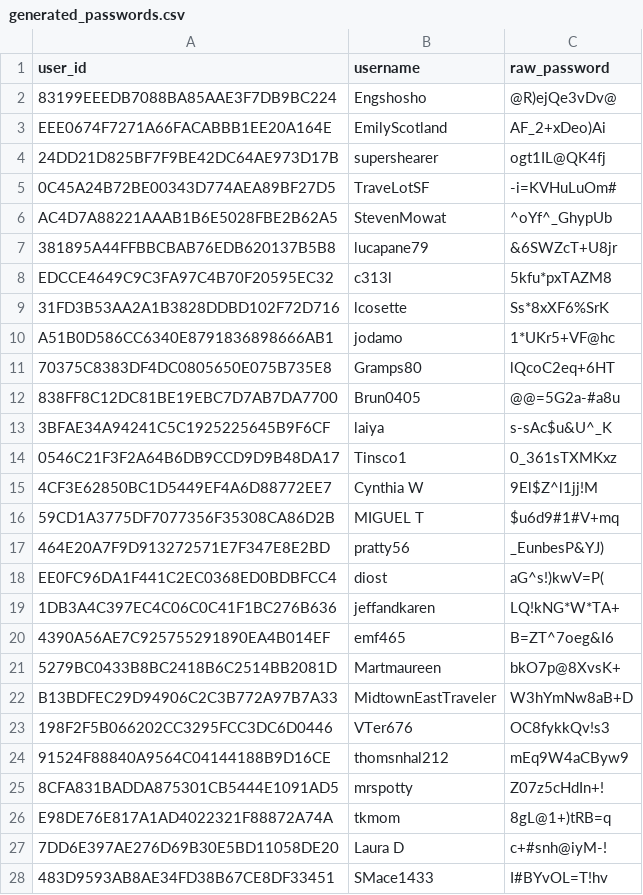
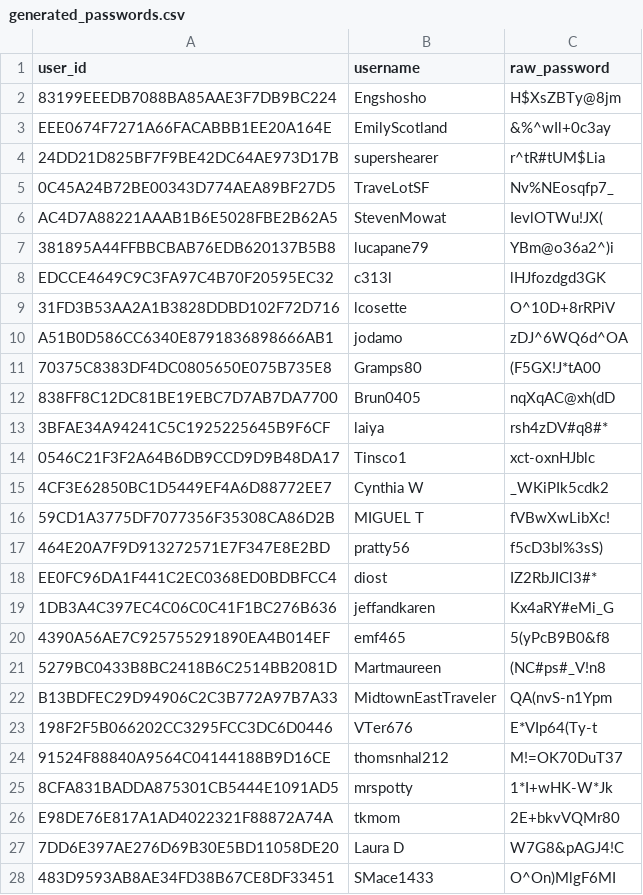
Before and after one commit to s193724/fastapi_recommender, a CSV file: generated_passwords.csv, drawn as a sheet; only a part is shown; the diff covers the shown part only.

```diff
--- a/generated_passwords.csv
+++ b/generated_passwords.csv
@@ -1,28 +1,28 @@
 user_id,username,raw_password
-83199EEEDB7088BA85AAE3F7DB9BC224,Engshosho,@R)ejQe3vDv@
-EEE0674F7271A66FACABBB1EE20A164E,EmilyScotland,AF_2+xDeo)Ai
-24DD21D825BF7F9BE42DC64AE973D17B,supershearer,ogt1IL@QK4fj
-0C45A24B72BE00343D774AEA89BF27D5,TraveLotSF,-i=KVHuLuOm#
-AC4D7A88221AAAB1B6E5028FBE2B62A5,StevenMowat,^oYf^_GhypUb
-381895A44FFBBCBAB76EDB620137B5B8,lucapane79,&6SWZcT+U8jr
-EDCCE4649C9C3FA97C4B70F20595EC32,c313l,5kfu*pxTAZM8
-31FD3B53AA2A1B3828DDBD102F72D716,lcosette,Ss*8xXF6%SrK
-A51B0D586CC6340E8791836898666AB1,jodamo,1*UKr5+VF@hc
-70375C8383DF4DC0805650E075B735E8,Gramps80,lQcoC2eq+6HT
-838FF8C12DC81BE19EBC7D7AB7DA7700,Brun0405,@@=5G2a-#a8u
-3BFAE34A94241C5C1925225645B9F6CF,laiya,s-sAc$u&U^_K
-0546C21F3F2A64B6DB9CCD9D9B48DA17,Tinsco1,0_361sTXMKxz
-4CF3E62850BC1D5449EF4A6D88772EE7,Cynthia W,9El$Z^l1jj!M
-59CD1A3775DF7077356F35308CA86D2B,MIGUEL T,$u6d9#1#V+mq
-464E20A7F9D913272571E7F347E8E2BD,pratty56,_EunbesP&YJ)
-EE0FC96DA1F441C2EC0368ED0BDBFCC4,diost,aG^s!)kwV=P(
-1DB3A4C397EC4C06C0C41F1BC276B636,jeffandkaren,LQ!kNG*W*TA+
-4390A56AE7C925755291890EA4B014EF,emf465,B=ZT^7oeg&I6
-5279BC0433B8BC2418B6C2514BB2081D,Martmaureen,bkO7p@8XvsK+
-B13BDFEC29D94906C2C3B772A97B7A33,MidtownEastTraveler,W3hYmNw8aB+D
-198F2F5B066202CC3295FCC3DC6D0446,VTer676,OC8fykkQv!s3
-91524F88840A9564C04144188B9D16CE,thomsnhal212,mEq9W4aCByw9
-8CFA831BADDA875301CB5444E1091AD5,mrspotty,Z07z5cHdIn+!
-E98DE76E817A1AD4022321F88872A74A,tkmom,8gL@1+)tRB=q
-7DD6E397AE276D69B30E5BD11058DE20,Laura D,c+#snh@iyM-!
-483D9593AB8AE34FD38B67CE8DF33451,SMace1433,I#BYvOL=T!hv
+83199EEEDB7088BA85AAE3F7DB9BC224,Engshosho,H$XsZBTy@8jm
+EEE0674F7271A66FACABBB1EE20A164E,EmilyScotland,&%^wIl+0c3ay
+24DD21D825BF7F9BE42DC64AE973D17B,supershearer,r^tR#tUM$Lia
+0C45A24B72BE00343D774AEA89BF27D5,TraveLotSF,Nv%NEosqfp7_
+AC4D7A88221AAAB1B6E5028FBE2B62A5,StevenMowat,IevlOTWu!JX(
+381895A44FFBBCBAB76EDB620137B5B8,lucapane79,YBm@o36a2^)i
+EDCCE4649C9C3FA97C4B70F20595EC32,c313l,lHJfozdgd3GK
+31FD3B53AA2A1B3828DDBD102F72D716,lcosette,O^10D+8rRPiV
+A51B0D586CC6340E8791836898666AB1,jodamo,zDJ^6WQ6d^OA
+70375C8383DF4DC0805650E075B735E8,Gramps80,(F5GX!J*tA00
+838FF8C12DC81BE19EBC7D7AB7DA7700,Brun0405,nqXqAC@xh(dD
+3BFAE34A94241C5C1925225645B9F6CF,laiya,rsh4zDV#q8#*
+0546C21F3F2A64B6DB9CCD9D9B48DA17,Tinsco1,xct-oxnHJblc
+4CF3E62850BC1D5449EF4A6D88772EE7,Cynthia W,_WKiPIk5cdk2
+59CD1A3775DF7077356F35308CA86D2B,MIGUEL T,fVBwXwLibXc!
+464E20A7F9D913272571E7F347E8E2BD,pratty56,f5cD3bl%3sS)
+EE0FC96DA1F441C2EC0368ED0BDBFCC4,diost,IZ2RbJICl3#*
+1DB3A4C397EC4C06C0C41F1BC276B636,jeffandkaren,Kx4aRY#eMi_G
+4390A56AE7C925755291890EA4B014EF,emf465,5(yPcB9B0&f8
+5279BC0433B8BC2418B6C2514BB2081D,Martmaureen,(NC#ps#_V!n8
+B13BDFEC29D94906C2C3B772A97B7A33,MidtownEastTraveler,QA(nvS-n1Ypm
+198F2F5B066202CC3295FCC3DC6D0446,VTer676,E*VIp64(Ty-t
+91524F88840A9564C04144188B9D16CE,thomsnhal212,M!=OK70DuT37
+8CFA831BADDA875301CB5444E1091AD5,mrspotty,1*I+wHK-W*Jk
+E98DE76E817A1AD4022321F88872A74A,tkmom,2E+bkvVQMr80
+7DD6E397AE276D69B30E5BD11058DE20,Laura D,W7G8&pAGJ4!C
+483D9593AB8AE34FD38B67CE8DF33451,SMace1433,O^On)MlgF6MI
```
Also changed, not shown: 3 removed rows and 74 edited cells elsewhere in this file, 10 other files.
